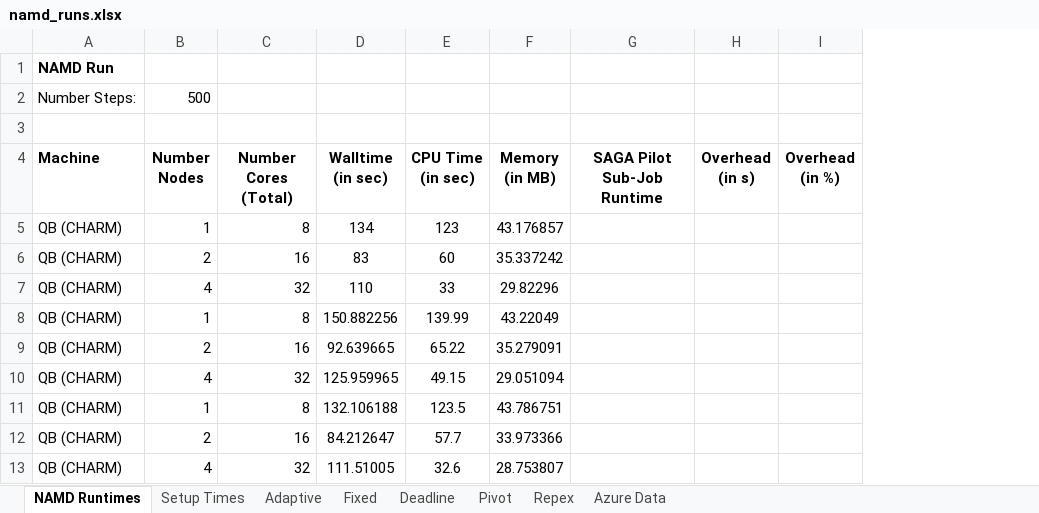
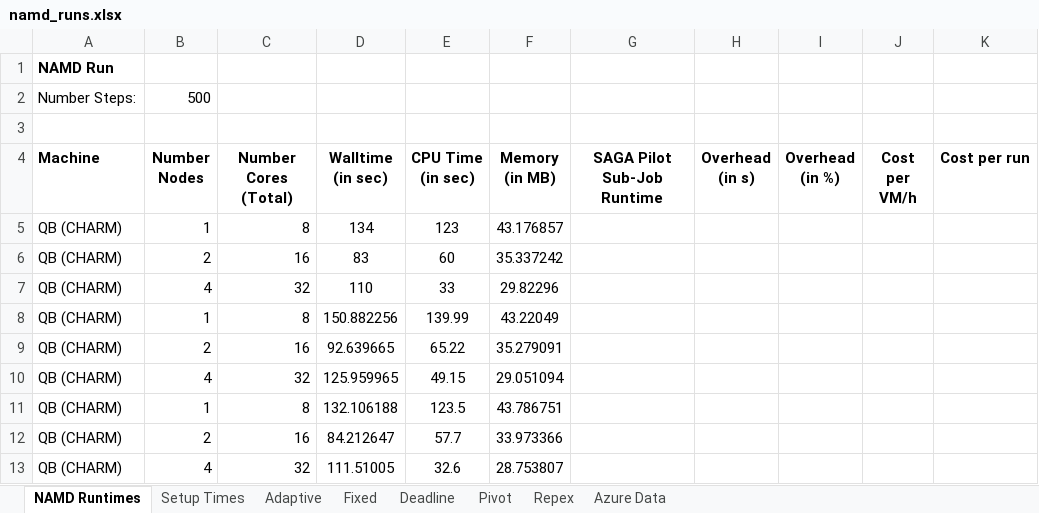
Before and after one commit to saga-project/saga-cpp-legacy-projects, an Excel workbook: papers/cloudcom10/performance/namd_runs.xlsx, sheet NAMD Runtimes, drawn as a sheet; only a part is shown; values as stored, in another font and other column widths than the file's, no borders; the diff names each change by its address in the sheet, - before the commit and + after, or states it on an @@ line.

```diff
--- a/papers/cloudcom10/performance/namd_runs.xlsx (sheet NAMD Runtimes)
+++ b/papers/cloudcom10/performance/namd_runs.xlsx (sheet NAMD Runtimes)
+column J (Cost per VM/h), empty
+column K (Cost per run), empty
```
Also changed, not shown: sheet Repex, formulas that keep their value, charts or pictures, 5 other files.
